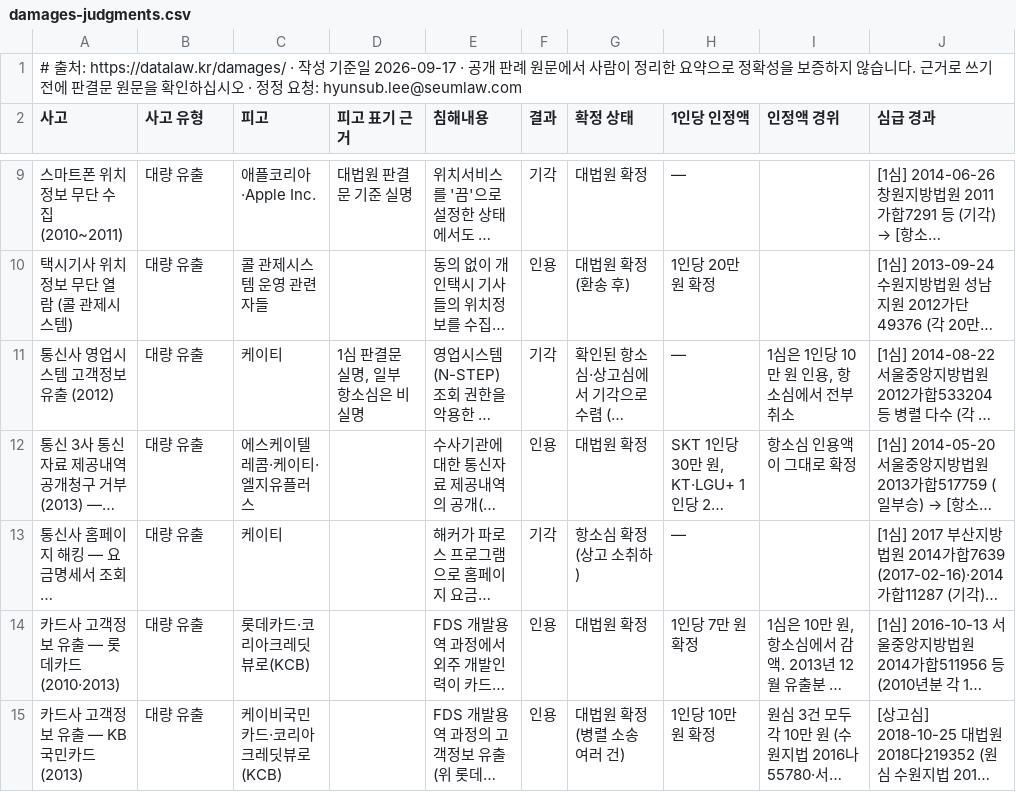
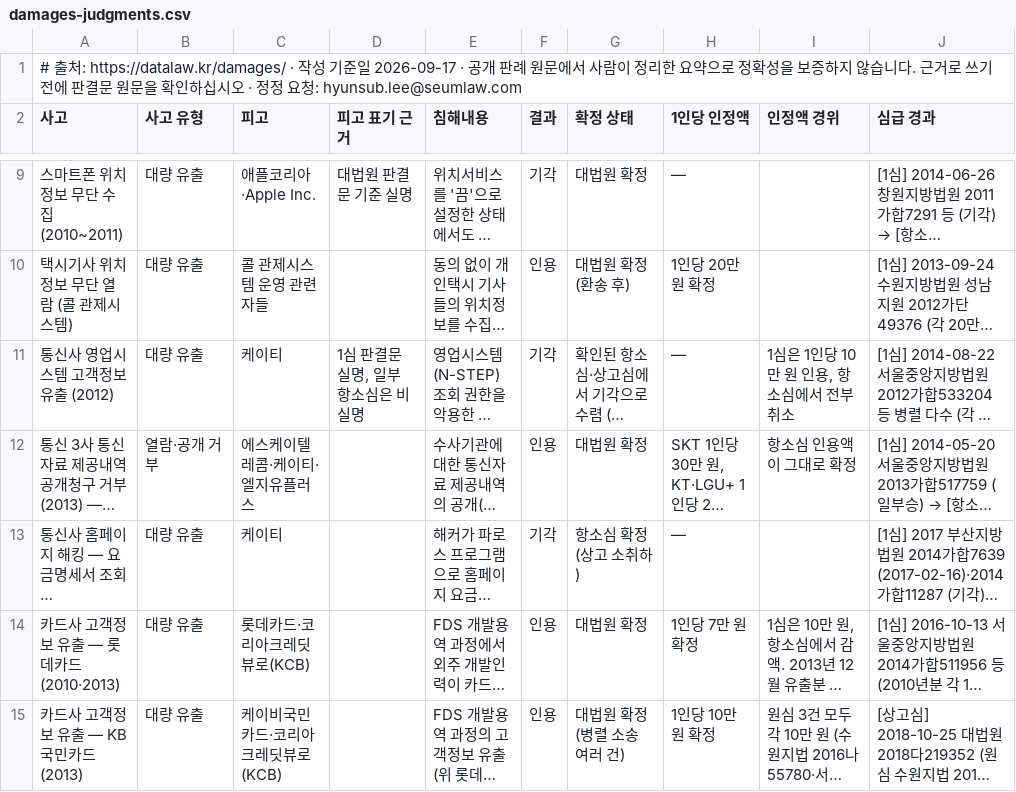
Before and after one commit to swap08/datalaw-data, a CSV file: data/damages-judgments.csv, drawn as a sheet; only a part is shown, gaps mark what is left out; long unchanged cells end in …; the diff names each change by its address in the sheet, - before the commit and + after, or states it on an @@ line.

Commit message:
데이터 갱신 2026-10-06 — pipc-sanctions.csv: 1012→1018, mediation-cases.csv: 771→771, damages-judgments.csv: 34→34, pipc-fine-mitigation.csv: 124→124, law-timeline.csv: 25→19

```diff
--- a/data/damages-judgments.csv
+++ b/data/damages-judgments.csv
-B12 (사고 유형): 대량 유출
+B12 (사고 유형): 열람·공개 거부
```
Also changed, not shown: data/law-timeline.csv, data/mediation-cases.csv, 2 other files.
